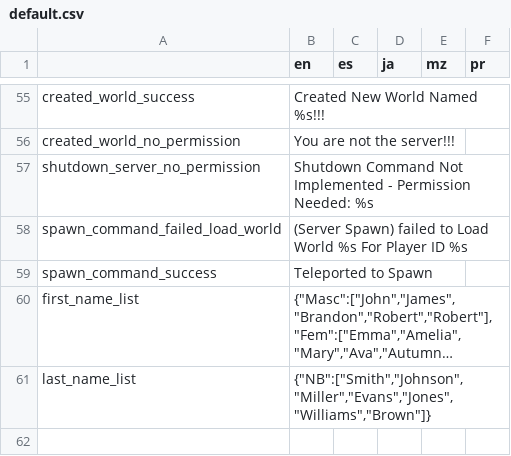
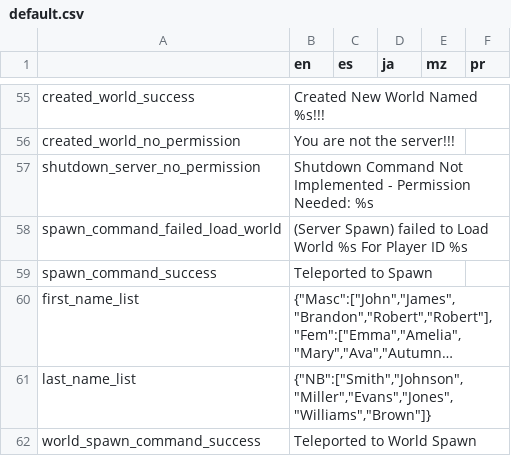
Before and after one commit to alexis-evelyn/Sweet-Tea, a CSV file: Assets/Languages/default.csv, drawn as a sheet; only a part is shown, gaps mark what is left out; long unchanged cells end in …; the diff names each change by its address in the sheet, - before the commit and + after, or states it on an @@ line.

Commit message:
Added World Spawn Command

```diff
--- a/Assets/Languages/default.csv
+++ b/Assets/Languages/default.csv
+row 62: world_spawn_command_success | Teleported to World Spawn
```
Also changed, not shown: 7 other files.
